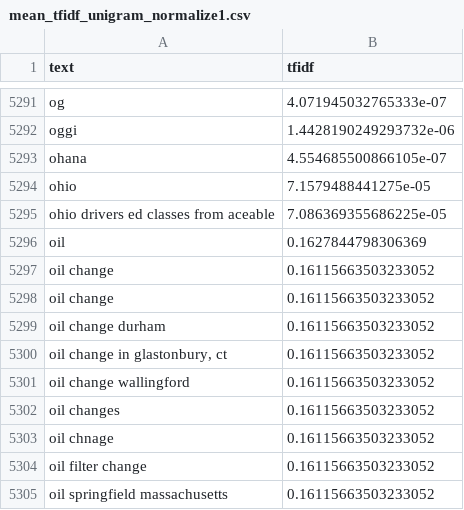
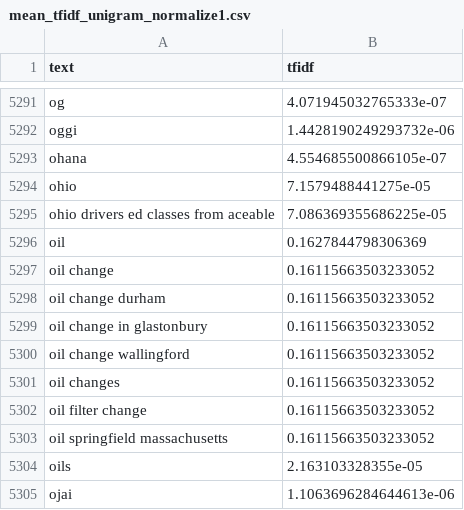
Before and after one commit to zphilippcz/research, a CSV file: suggestserver/data/mean_tfidf_unigram_normalize1.csv, drawn as a sheet; only a part is shown, gaps mark what is left out; the shorter side is filled out with more unchanged rows.

Commit message:
typo

```diff
--- a/suggestserver/data/mean_tfidf_unigram_normalize1.csv
+++ b/suggestserver/data/mean_tfidf_unigram_normalize1.csv
@@ -5296,9 +5296,7 @@ ohio drivers ed classes from aceable,7.086369355686225e-05
 oil,0.1627844798306369
-oil  change,0.16115663503233052
 oil change,0.16115663503233052
 oil change durham,0.16115663503233052
-"oil change in glastonbury, ct",0.16115663503233052
+oil change in glastonbury,0.16115663503233052
 oil change wallingford,0.16115663503233052
 oil changes,0.16115663503233052
-oil chnage,0.16115663503233052
 oil filter change,0.16115663503233052
```
Also changed, not shown: 7 other files.
